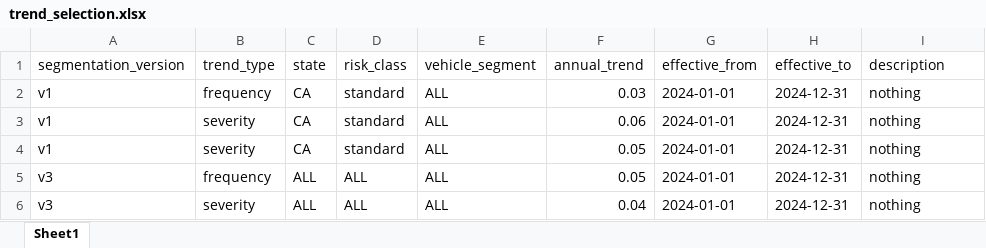
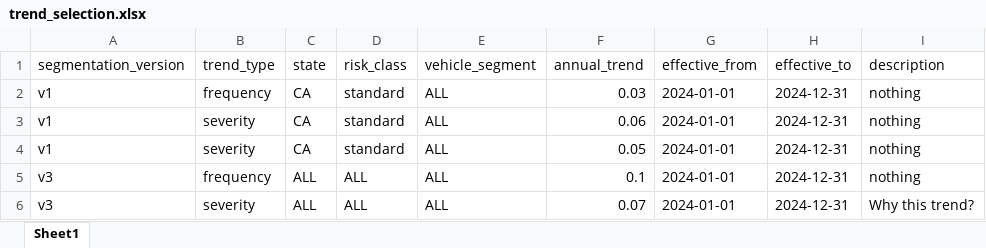
Before and after one commit to pheotter/Insurance-Analytics-Platform, an Excel workbook: data_pipeline/trend_selection.xlsx, sheet Sheet1, drawn as a sheet; values as stored, in another font and other column widths than the file's, no borders; the diff names each change by its address in the sheet, - before the commit and + after, or states it on an @@ line.

```diff
--- a/data_pipeline/trend_selection.xlsx (sheet Sheet1)
+++ b/data_pipeline/trend_selection.xlsx (sheet Sheet1)
-F5 (annual_trend): 0.05
+F5 (annual_trend): 0.1
-F6 (annual_trend): 0.04
+F6 (annual_trend): 0.07
-I6 (description): nothing
+I6 (description): Why this trend?
```
Also changed, not shown: data_pipeline/expense_assumption.xlsx, data_pipeline/ldf_selection_table.xlsx, 34 other files.
